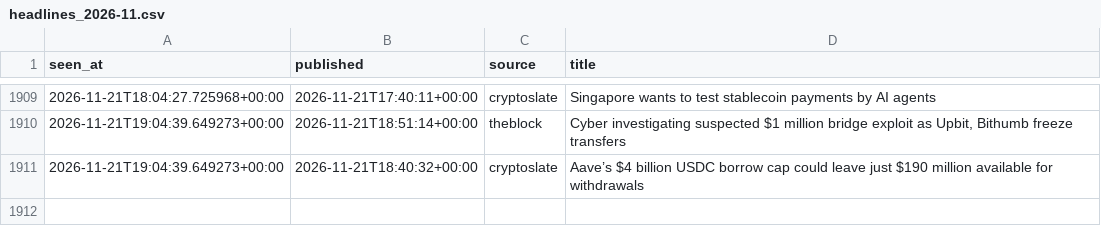
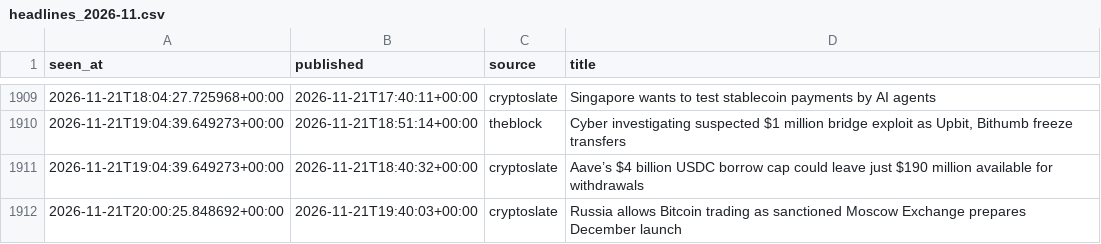
Before and after one commit to moremurariu/Project-Space-Eagle, a CSV file: paper_trading/state/news/headlines_2026-11.csv, drawn as a sheet; only a part is shown, gaps mark what is left out; the diff names each change by its address in the sheet, - before the commit and + after, or states it on an @@ line.

```diff
--- a/paper_trading/state/news/headlines_2026-11.csv
+++ b/paper_trading/state/news/headlines_2026-11.csv
+row 1912: 2026-11-21T20:00:25.848692+00:00 | 2026-11-21T19:40:03+00:00 | cryptoslate | Russia allows Bitcoin trading as sanctioned Moscow Exchange prepares December launch
```
Also changed, not shown: paper_trading/state/equity.csv, paper_trading/state/options/skew_2026-11.csv, 12 other files.
